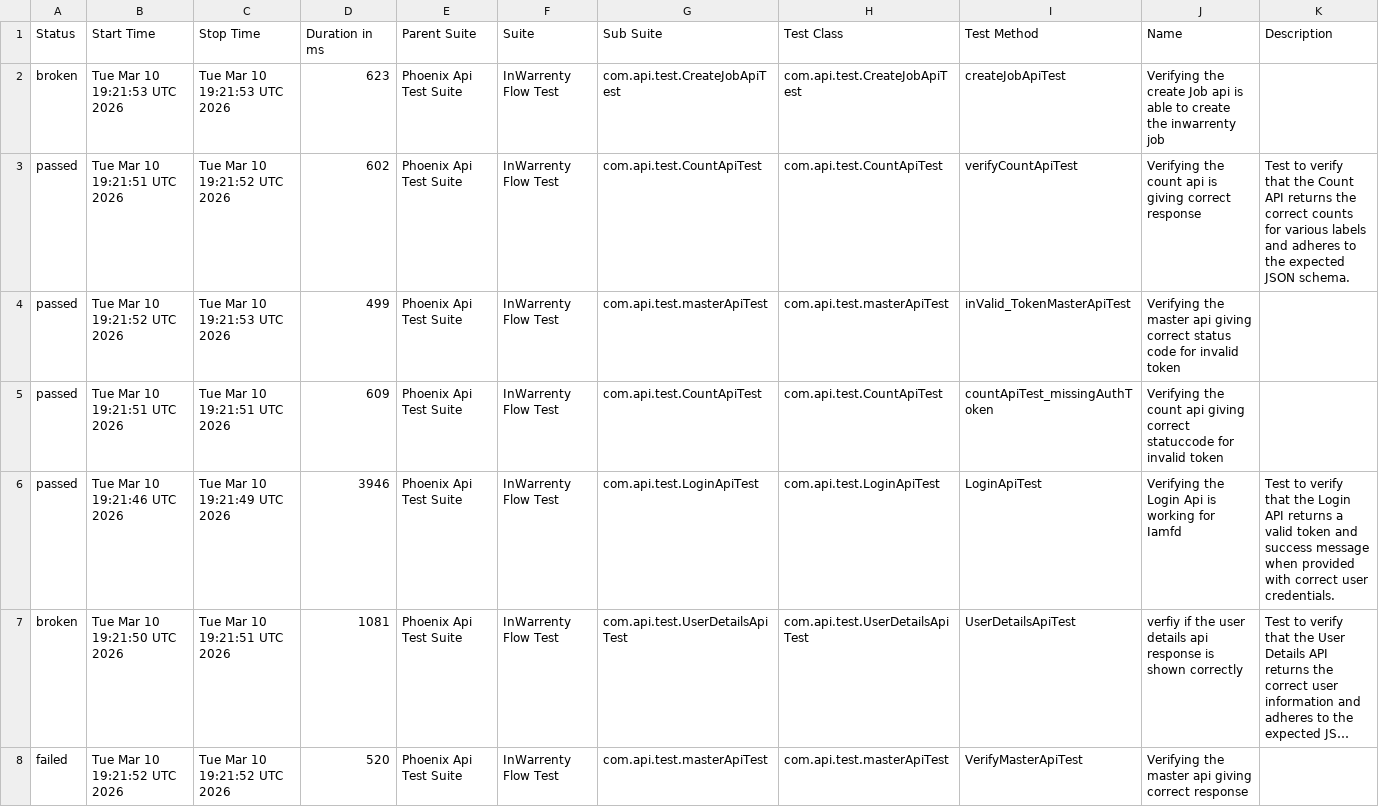
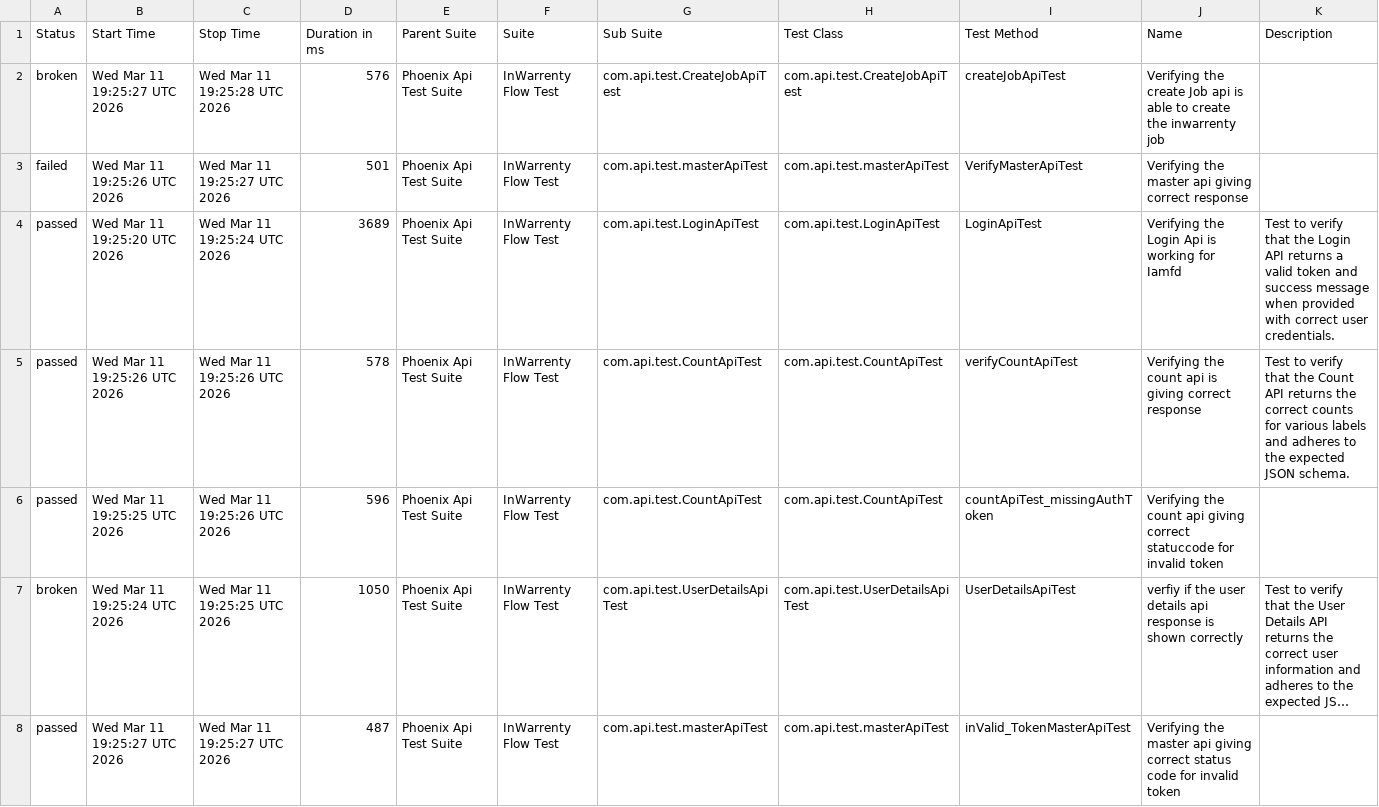
Before and after one commit to ganeshbs98/UI_APIFrameWork, a CSV file: data/suites.csv, drawn as a sheet; long unchanged cells end in …; removed rows and columns are numbered as before the commit, all else as after; the diff names each change by its address in the sheet, - before the commit and + after, or states it on an @@ line.

```diff
--- a/data/suites.csv
+++ b/data/suites.csv
-B2 (Start Time): Tue Mar 10 19:21:53 UTC 2026
+B2 (Start Time): Wed Mar 11 19:25:27 UTC 2026
-C2 (Stop Time): Tue Mar 10 19:21:53 UTC 2026
+C2 (Stop Time): Wed Mar 11 19:25:28 UTC 2026
-D2 (Duration in ms): 623
+D2 (Duration in ms): 576
+row 3: failed | Wed Mar 11 19:25:26 UTC 2026 | Wed Mar 11 19:25:27 UTC 2026 | 501 | Phoenix Api Test Suite | InWarrenty Flow Test | com.api.test.masterApiTest | com.api.test.masterApiTest | VerifyMasterApiTest | Verifying the master api giving correct response
+row 4: passed | Wed Mar 11 19:25:20 UTC 2026 | Wed Mar 11 19:25:24 UTC 2026 | 3689 | Phoenix Api Test Suite | InWarrenty Flow Test | com.api.test.LoginApiTest | com.api.test.LoginApiTest | LoginApiTest | Verifying the Login Api is working for Iamfd | Test to verify that the Login API returns a valid token and success message when provided with correct user credentials.
-B5 (Start Time): Tue Mar 10 19:21:51 UTC 2026
+B5 (Start Time): Wed Mar 11 19:25:26 UTC 2026
-C5 (Stop Time): Tue Mar 10 19:21:52 UTC 2026
+C5 (Stop Time): Wed Mar 11 19:25:26 UTC 2026
-D5 (Duration in ms): 602
+D5 (Duration in ms): 578
-row 4: passed | Tue Mar 10 19:21:52 UTC 2026 | Tue Mar 10 19:21:53 UTC 2026 | 499 | Phoenix Api Test Suite | InWarrenty Flow Test | com.api.test.masterApiTest | com.api.test.masterApiTest | inValid_TokenMasterApiTest | Verifying the master api giving correct status code for invalid token
-B6 (Start Time): Tue Mar 10 19:21:51 UTC 2026
+B6 (Start Time): Wed Mar 11 19:25:25 UTC 2026
-C6 (Stop Time): Tue Mar 10 19:21:51 UTC 2026
+C6 (Stop Time): Wed Mar 11 19:25:26 UTC 2026
-D6 (Duration in ms): 609
+D6 (Duration in ms): 596
-row 6: passed | Tue Mar 10 19:21:46 UTC 2026 | Tue Mar 10 19:21:49 UTC 2026 | 3946 | Phoenix Api Test Suite | InWarrenty Flow Test | com.api.test.LoginApiTest | com.api.test.LoginApiTest | LoginApiTest | Verifying the Login Api is working for Iamfd | Test to verify that the Login API returns a valid token and success message when provided with correct user credentials.
-B7 (Start Time): Tue Mar 10 19:21:50 UTC 2026
+B7 (Start Time): Wed Mar 11 19:25:24 UTC 2026
-C7 (Stop Time): Tue Mar 10 19:21:51 UTC 2026
+C7 (Stop Time): Wed Mar 11 19:25:25 UTC 2026
-D7 (Duration in ms): 1081
+D7 (Duration in ms): 1050
-A8 (Status): failed
+A8 (Status): passed
-B8 (Start Time): Tue Mar 10 19:21:52 UTC 2026
+B8 (Start Time): Wed Mar 11 19:25:27 UTC 2026
-C8 (Stop Time): Tue Mar 10 19:21:52 UTC 2026
+C8 (Stop Time): Wed Mar 11 19:25:27 UTC 2026
-D8 (Duration in ms): 520
+D8 (Duration in ms): 487
-I8 (Test Method): VerifyMasterApiTest
+I8 (Test Method): inValid_TokenMasterApiTest
-J8 (Name): …giving correct response
+J8 (Name): …giving correct status code for invalid token
```
Also changed, not shown: data/behaviors.csv, 48 other files.
